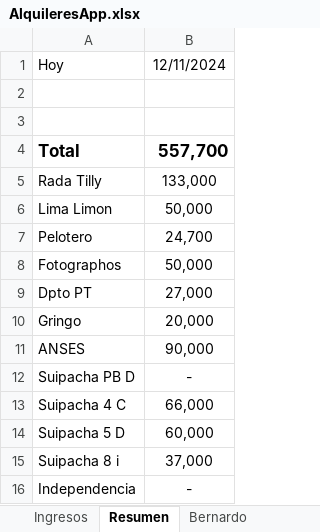
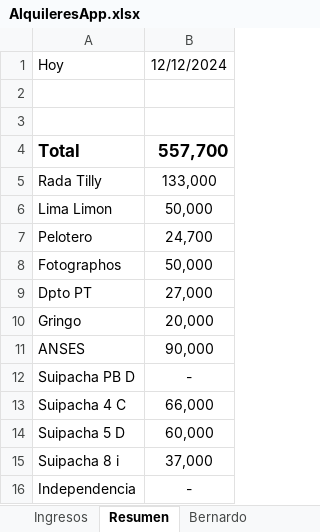
Before and after one commit to SELF-msselve/Personal, an Excel workbook: PagoExpensas/AlquileresApp.xlsx, sheet Resumen, drawn as a sheet; values as stored, in another font and other column widths than the file's, no borders; the diff names each change by its address in the sheet, - before the commit and + after, or states it on an @@ line.

```diff
--- a/PagoExpensas/AlquileresApp.xlsx (sheet Resumen)
+++ b/PagoExpensas/AlquileresApp.xlsx (sheet Resumen)
-B1: 12/11/2024
+B1: 12/12/2024
```
Also changed, not shown: sheet Sheet1, 1 other file.
